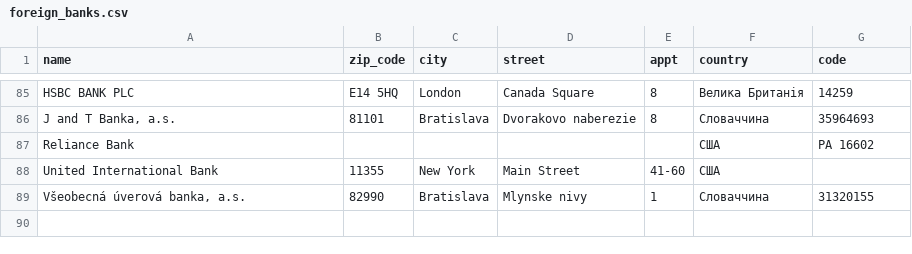
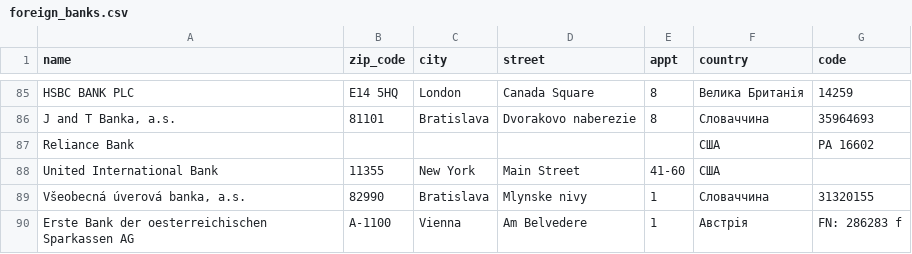
Before and after one commit to rodionvolovik/pep.org.ua, a CSV file: pepdb/core/dicts/foreign_banks.csv, drawn as a sheet; only a part is shown, gaps mark what is left out; the diff names each change by its address in the sheet, - before the commit and + after, or states it on an @@ line.

```diff
--- a/pepdb/core/dicts/foreign_banks.csv
+++ b/pepdb/core/dicts/foreign_banks.csv
+row 90: Erste Bank der oesterreichischen Sparkassen AG | A-1100 | Vienna | Am Belvedere | 1 | Австрія | FN: 286283 f
```
Also changed, not shown: pepdb/core/dicts/foreign_banks_mapping.csv, 1 other file.
